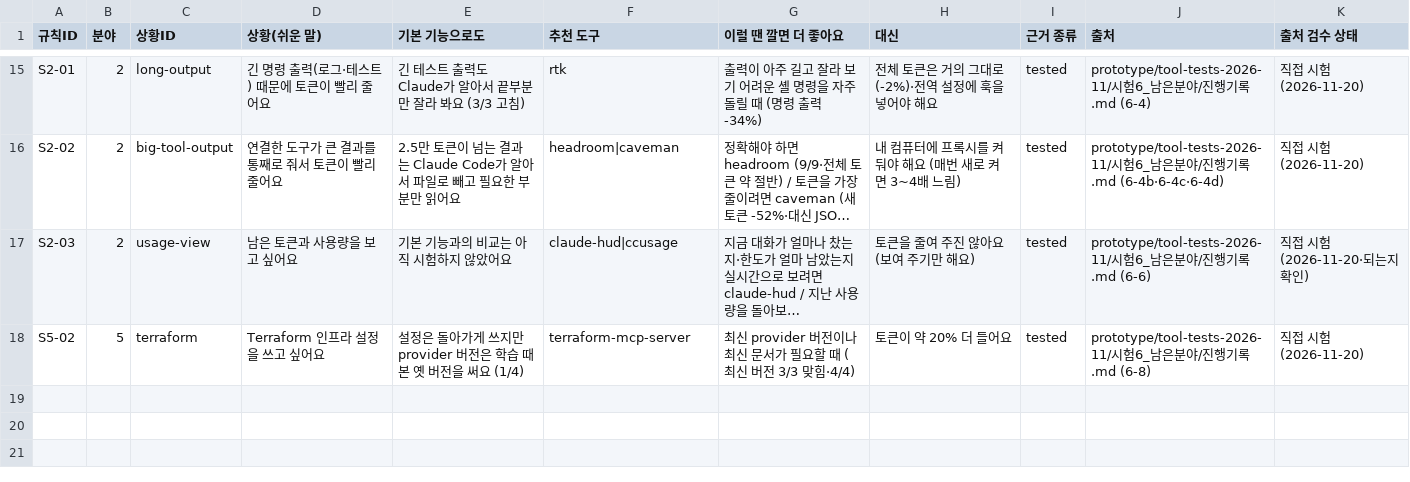
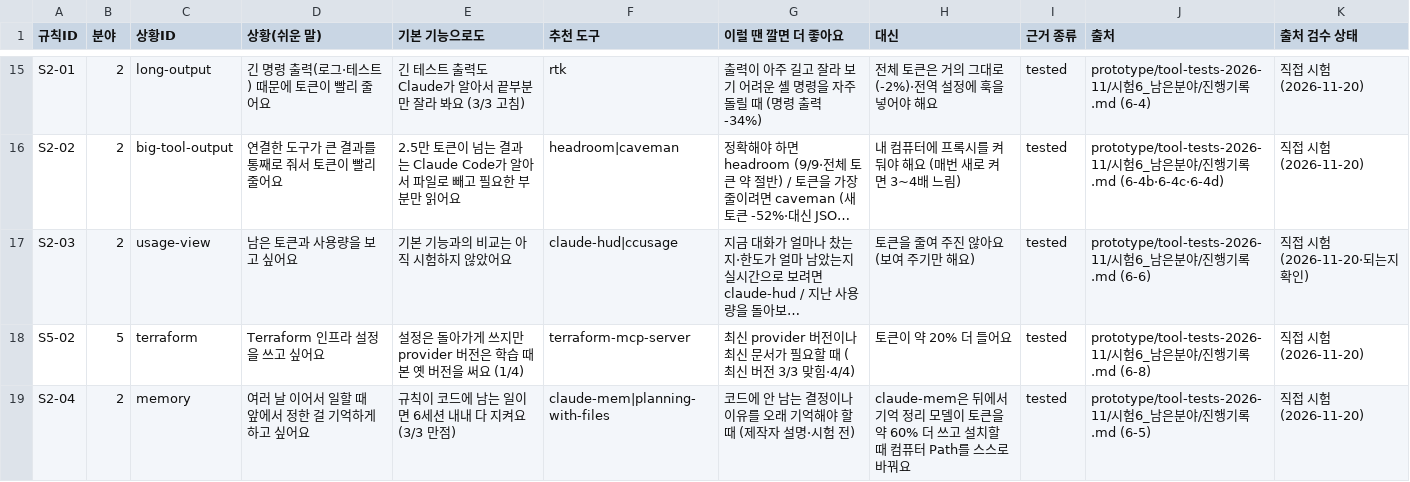
Before and after one commit to 20233014-KYH/New_Project, a CSV file: web/app/src/data/situation_rules.csv, drawn as a sheet; only a part is shown, gaps mark what is left out; long unchanged cells end in …; the diff names each change by its address in the sheet, - before the commit and + after, or states it on an @@ line.

Commit message:
기억 도구 규칙 추가(규칙 18줄), 서버 꺼짐 안내 띠, 한국어 소개 '팀원 확인 완료', 상황 질문 분야 순서 정렬
- S2-04: 여러 날 기억(claude-mem vs planning-with-files) 시험 결과
- 서버 모드에서 서버에 연결 못 하면 화면 맨 위에 안내 띠(다시 연결되면 사라짐)
- 도구 카드 한국어 소개 문구: 팀원 확인 전 → 팀원 확인 완료
- 상황 질문에서 분야를 번호 순서로 보여 줌

```diff
--- a/web/app/src/data/situation_rules.csv
+++ b/web/app/src/data/situation_rules.csv
+row 19: S2-04 | 2 | memory | 여러 날 이어서 일할 때 앞에서 정한 걸 기억하게 하고 싶어요 | 규칙이 코드에 남는 일이면 6세션 내내 다 지켜요 (3/3 만점) | claude-mem|planning-with-files | 코드에 안 남는 결정이나 이유를 오래 기억해야 할 때 (제작자 설명·시험 전) | claude-mem은 뒤에서 기억 정리 모델이 토큰을 약 60% 더 쓰고 설치할 때 컴퓨터 Path를 스스로 바꿔요 | tested | prototype/tool-tests-2026-11/시험6_남은분야/진행기록.md (6-5) | 직접 시험 (2026-11-20)
```
Also changed, not shown: 7 other files.
